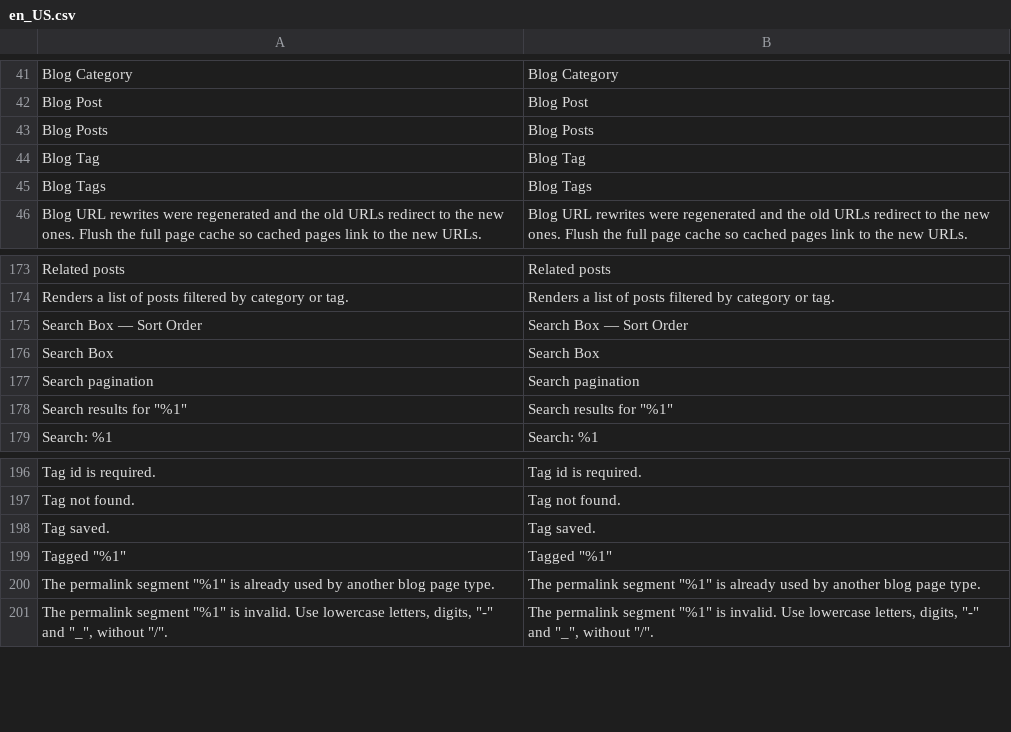
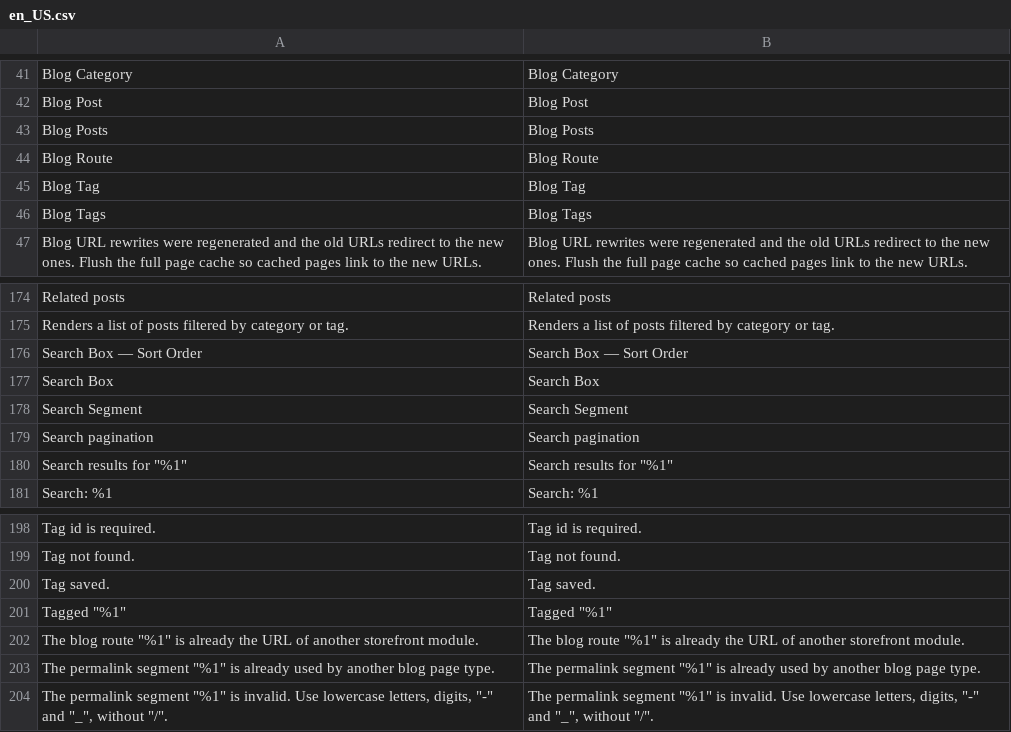
Before and after one commit to mage-os-lab/module-blog, a CSV file: i18n/en_US.csv, drawn as a sheet; only a part is shown, gaps mark what is left out.

Commit message:
feat(url): configurable blog route and search segment per store view

```diff
--- a/i18n/en_US.csv
+++ b/i18n/en_US.csv
@@ -43,2 +43,3 @@
 "Blog Posts","Blog Posts"
+"Blog Route","Blog Route"
 "Blog Tag","Blog Tag"
@@ -176,2 +177,3 @@
 "Search Box","Search Box"
+"Search Segment","Search Segment"
 "Search pagination","Search pagination"
@@ -199,2 +201,3 @@
 "Tagged ""%1""","Tagged ""%1"""
+"The blog route ""%1"" is already the URL of another storefront module.","The blog route ""%1"" is already the URL of another storefront module."
 "The permalink segment ""%1"" is already used by another blog page type.","The permalink segment ""%1"" is already used by another blog page type."
```
Also changed, not shown: 20 other files.
